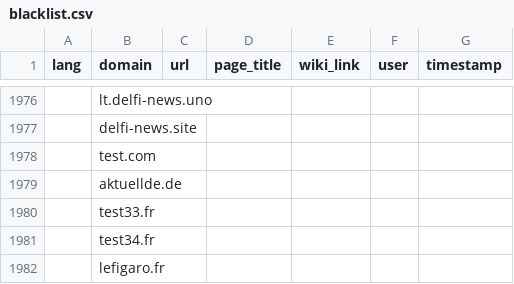
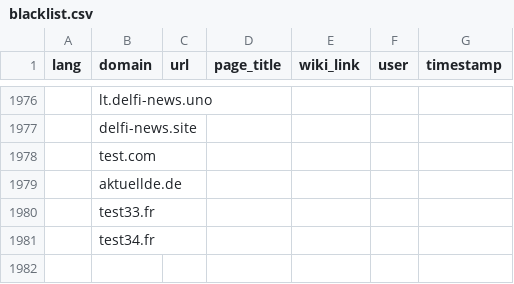
Before and after one commit to opinionscience/wikimetron2.0, a CSV file: backend/wikimetron/metrics/blacklist.csv, drawn as a sheet; only a part is shown, gaps mark what is left out; the diff names each change by its address in the sheet, - before the commit and + after, or states it on an @@ line.

```diff
--- a/backend/wikimetron/metrics/blacklist.csv
+++ b/backend/wikimetron/metrics/blacklist.csv
-row 1982:  | lefigaro.fr
```
Also changed, not shown: 14 other files.
